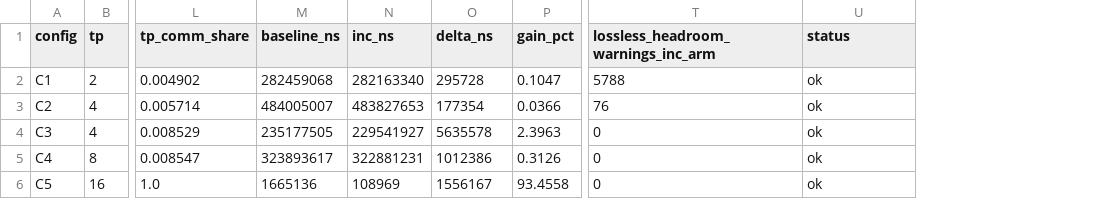
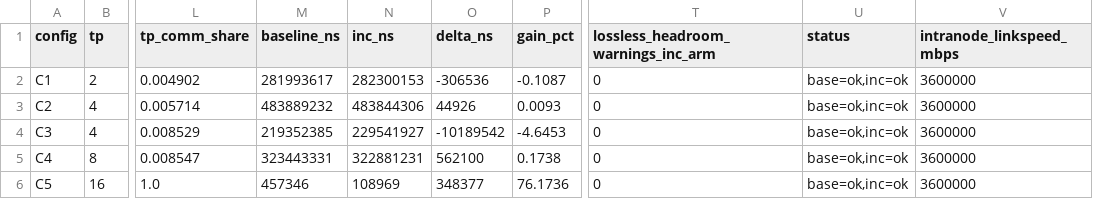
Before and after one commit to miharulidze/atlahs-inc, a CSV file: sim/htsim-backend/sim/datacenter/llama3_ab_pcm/tp_share_sweep/results.csv, drawn as a sheet; only a part is shown, gaps mark what is left out; the diff names each change by its address in the sheet, - before the commit and + after, or states it on an @@ line.

```diff
--- a/sim/htsim-backend/sim/datacenter/llama3_ab_pcm/tp_share_sweep/results.csv
+++ b/sim/htsim-backend/sim/datacenter/llama3_ab_pcm/tp_share_sweep/results.csv
+column V (intranode_linkspeed_mbps), rows 2-6: all 3600000
-M2 (baseline_ns): 282459068
+M2 (baseline_ns): 281993617
-N2 (inc_ns): 282163340
+N2 (inc_ns): 282300153
-O2 (delta_ns): 295728
+O2 (delta_ns): -306536
-P2 (gain_pct): 0.1047
+P2 (gain_pct): -0.1087
-T2: 5788
+T2: 0
-U2:U6 (status): ok
+U2:U6 (status): base=ok,inc=ok
-M3 (baseline_ns): 484005007
+M3 (baseline_ns): 483889232
-N3 (inc_ns): 483827653
+N3 (inc_ns): 483844306
-O3 (delta_ns): 177354
+O3 (delta_ns): 44926
-P3 (gain_pct): 0.0366
+P3 (gain_pct): 0.0093
-T3: 76
+T3: 0
-M4 (baseline_ns): 235177505
+M4 (baseline_ns): 219352385
-O4 (delta_ns): 5635578
+O4 (delta_ns): -10189542
-P4 (gain_pct): 2.3963
+P4 (gain_pct): -4.6453
-M5 (baseline_ns): 323893617
+M5 (baseline_ns): 323443331
-O5 (delta_ns): 1012386
+O5 (delta_ns): 562100
-P5 (gain_pct): 0.3126
+P5 (gain_pct): 0.1738
-M6 (baseline_ns): 1665136
+M6 (baseline_ns): 457346
-O6 (delta_ns): 1556167
+O6 (delta_ns): 348377
-P6 (gain_pct): 93.4558
+P6 (gain_pct): 76.1736
```
Also changed, not shown: sim/htsim-backend/sim/datacenter/allreduce_ab_pcm/results.csv, sim/htsim-backend/sim/datacenter/allreduce_ab_pcm/results_msgsweep_pcm.csv, 47 other files.
